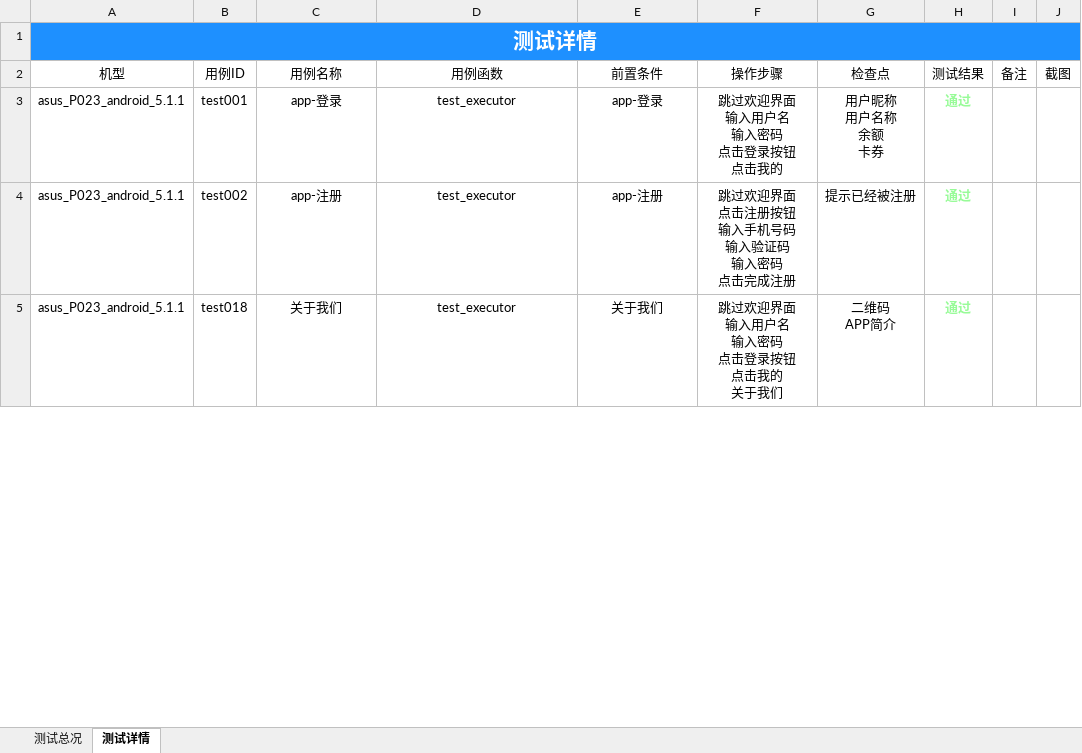
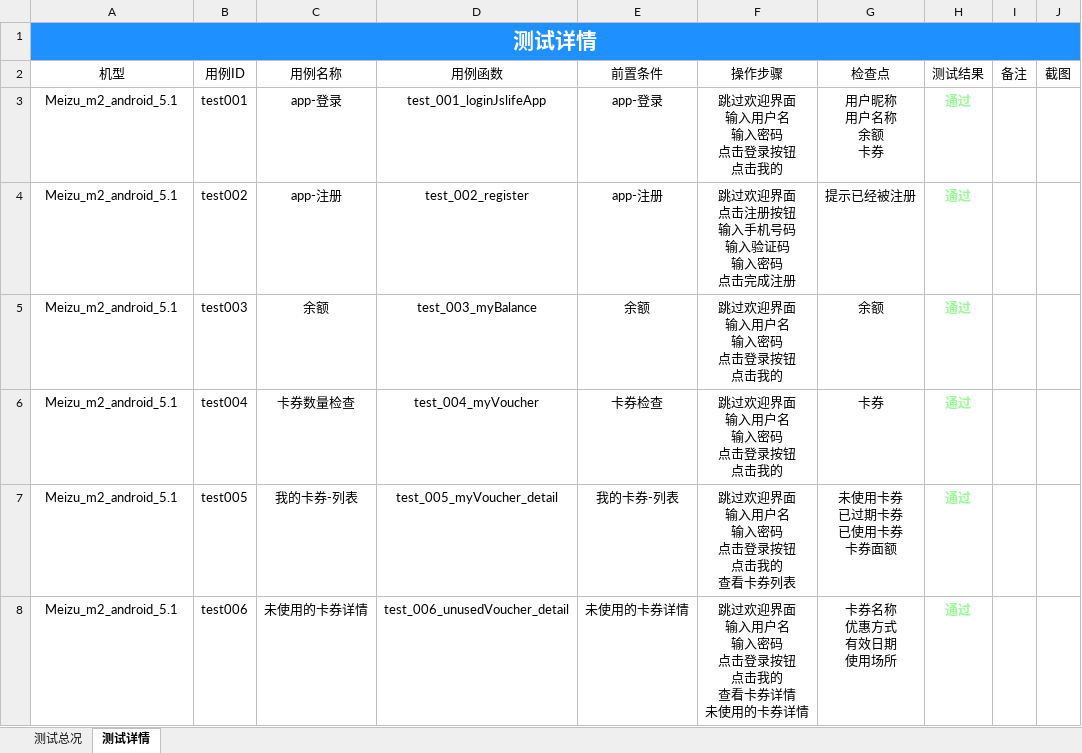
Before and after one commit to samesky2016/appium-test, an Excel workbook: Report/JslifeAppTestReport.xlsx, sheet 测试详情, drawn as a sheet; only a part is shown; values as stored, in another font and other column widths than the file's, no borders; charts and pictures not drawn; removed rows and columns are numbered as before the commit, all else as after; ↵ is a line break in a cell; the diff covers the shown part only; the diff names each change by its address in the sheet, - before the commit and + after, or states it on an @@ line.

```diff
--- a/Report/JslifeAppTestReport.xlsx (sheet 测试详情)
+++ b/Report/JslifeAppTestReport.xlsx (sheet 测试详情)
-A3:A4: asus_P023_android_5.1.1
+A3:A4: Meizu_m2_android_5.1
-D3: test_executor
+D3: test_001_loginJslifeApp
-D4: test_executor
+D4: test_002_register
-row 5: asus_P023_android_5.1.1 | test018 | 关于我们 | test_executor | 关于我们 | 跳过欢迎界面 ↵ 输入用户名 ↵ 输入密码 ↵ 点击登录按钮 ↵ 点击我的 ↵ 关于我们 | 二维码 ↵ APP简介 | 通过
+row 5: Meizu_m2_android_5.1 | test003 | 余额 | test_003_myBalance | 余额 | 跳过欢迎界面 ↵ 输入用户名 ↵ 输入密码 ↵ 点击登录按钮 ↵ 点击我的 | 余额 | 通过
+row 6: Meizu_m2_android_5.1 | test004 | 卡券数量检查 | test_004_myVoucher | 卡券检查 | 跳过欢迎界面 ↵ 输入用户名 ↵ 输入密码 ↵ 点击登录按钮 ↵ 点击我的 | 卡券 | 通过
+row 7: Meizu_m2_android_5.1 | test005 | 我的卡券-列表 | test_005_myVoucher_detail | 我的卡券-列表 | 跳过欢迎界面 ↵ 输入用户名 ↵ 输入密码 ↵ 点击登录按钮 ↵ 点击我的 ↵ 查看卡券列表 | 未使用卡券 ↵ 已过期卡券 ↵ 已使用卡券 ↵ 卡券面额 | 通过
+row 8: Meizu_m2_android_5.1 | test006 | 未使用的卡券详情 | test_006_unusedVoucher_detail | 未使用的卡券详情 | 跳过欢迎界面 ↵ 输入用户名 ↵ 输入密码 ↵ 点击登录按钮 ↵ 点击我的 ↵ 查看卡券详情 ↵ 未使用的卡券详情 | 卡券名称 ↵ 优惠方式 ↵ 有效日期 ↵ 使用场所 | 通过
```
Also changed, not shown: 10 added rows, 4 removed rows and 10 edited cells elsewhere in this sheet, sheet 测试总况, charts or pictures, 3 other files.
